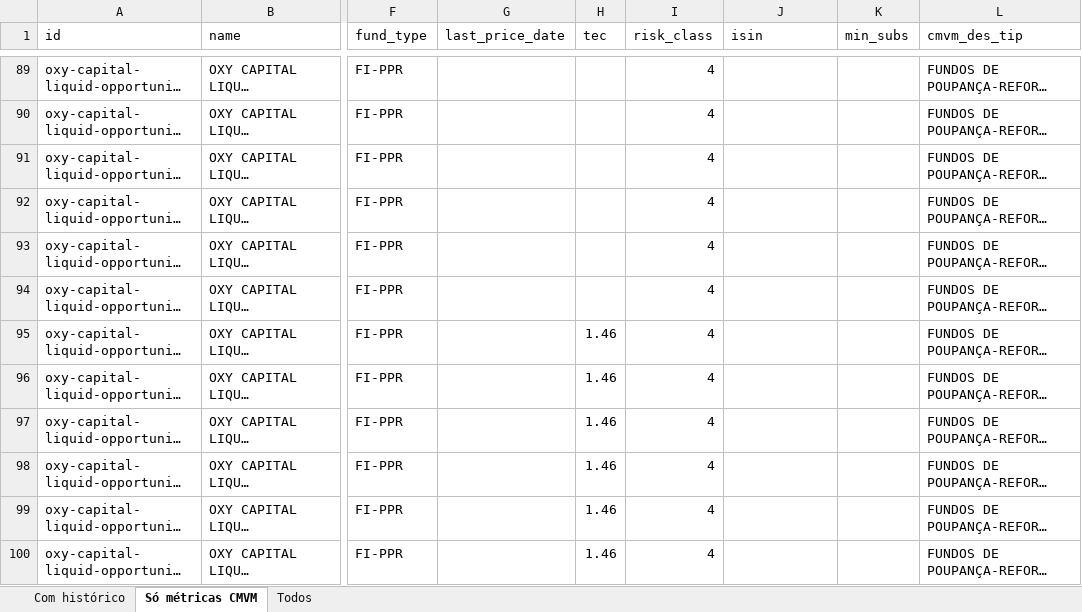
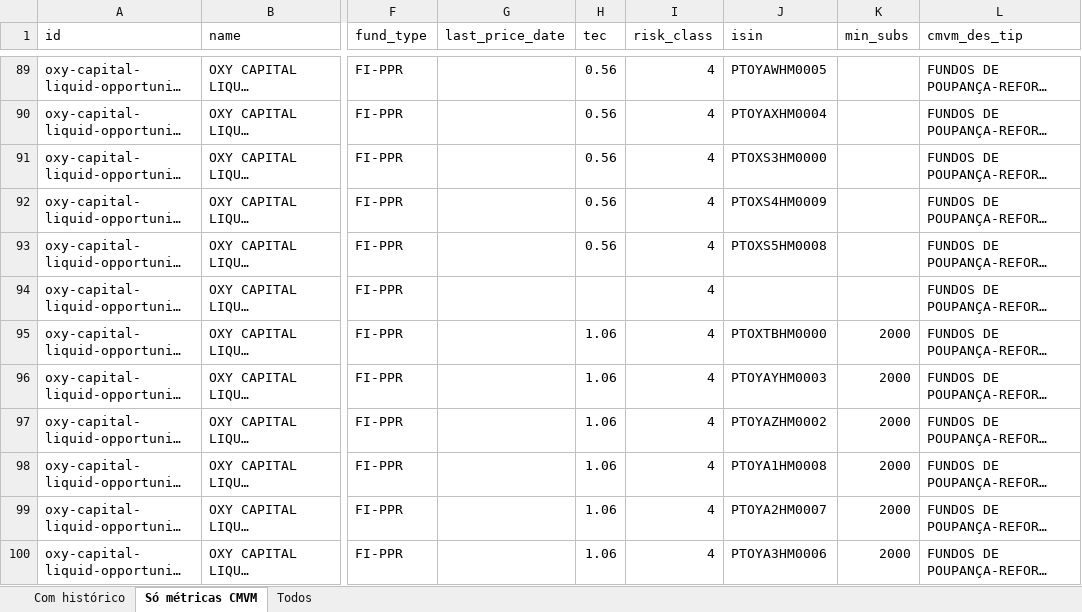
Before and after one commit to franklinsilvapt-arch/ppr-comparator, an Excel workbook: data/ppr_status.xlsx, sheet Só métricas CMVM, drawn as a sheet; only a part is shown, gaps mark what is left out; long unchanged cells end in …; values as stored, in another font and other column widths than the file's, no borders; the diff covers the shown part only; the diff names each change by its address in the sheet, - before the commit and + after, or states it on an @@ line.

Commit message:
feat: Oxy Capital — ISIN+TEC+min_subs para 48 categorias (via IFI PDF)
O IFI da Oxy Capital Liquid Opportunities lista explicitamente os 53
códigos ISIN por categoria (AA, BA-BL, CA, DA-DI, EA-EL, FA-FS).
Destas, 48 existem no universo CMVM.

- Tabela _OXY_MAP em universe.py com (ISIN, min_subs, TEC) por cat.
- Loop gera 48 overrides a partir da tabela.
- Grupos:
  · A/C:  sem min, TEC 0.16% (>€15M AuM)
  · B/D:  €100k (colaboradores), TEC 0.76%
  · E:    sem min, TEC 0.56%
  · F:    €2.000,  TEC 1.06%
- PDF tem BH-BL e DI que não estão no CMVM (futuras?);
  CMVM tem EM/EN/EO que não estão no PDF desta revisão.

Coverage:
  ISIN:     66 → 110 funds
  min_subs: 18 → 48 funds

```diff
--- a/data/ppr_status.xlsx (sheet Só métricas CMVM)
+++ b/data/ppr_status.xlsx (sheet Só métricas CMVM)
-H89:H93 (tec): (empty)
+H89:H93 (tec): 0.56
-J89 (isin): (empty)
+J89 (isin): PTOYAWHM0005
-J90 (isin): (empty)
+J90 (isin): PTOYAXHM0004
-J91 (isin): (empty)
+J91 (isin): PTOXS3HM0000
-J92 (isin): (empty)
+J92 (isin): PTOXS4HM0009
-J93 (isin): (empty)
+J93 (isin): PTOXS5HM0008
-H95:H100 (tec): 1.46
+H95:H100 (tec): 1.06
-J95 (isin): (empty)
+J95 (isin): PTOXTBHM0000
-K95:K100 (min_subs): (empty)
+K95:K100 (min_subs): 2000
-J96 (isin): (empty)
+J96 (isin): PTOYAYHM0003
-J97 (isin): (empty)
+J97 (isin): PTOYAZHM0002
-J98 (isin): (empty)
+J98 (isin): PTOYA1HM0008
-J99 (isin): (empty)
+J99 (isin): PTOYA2HM0007
-J100 (isin): (empty)
+J100 (isin): PTOYA3HM0006
```
Also changed, not shown: 90 edited cells elsewhere in this sheet, sheet Todos, 2 other files.
